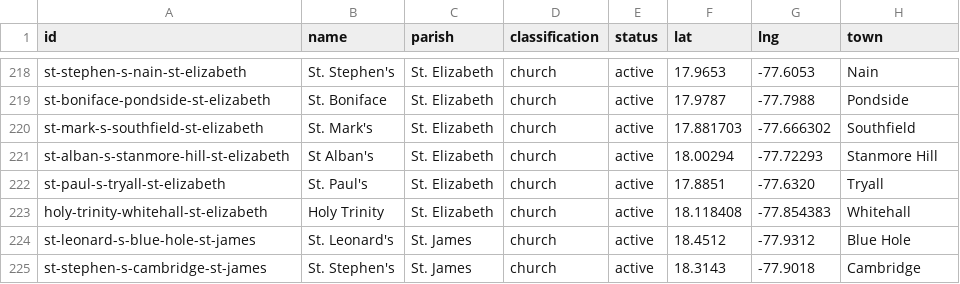
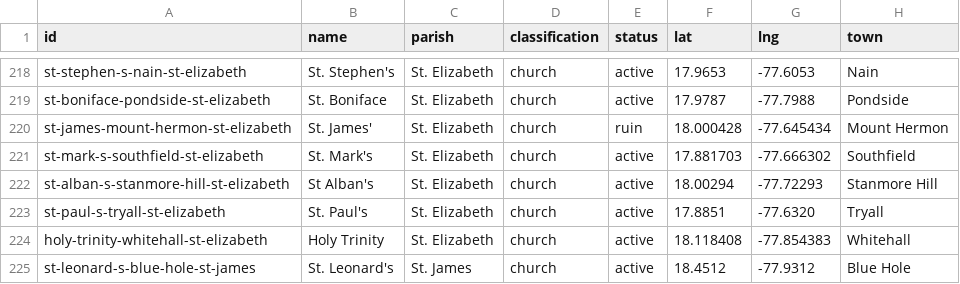
Before and after one commit to kwierenga/Anglican-Churches-in-Jamaica, a CSV file: data/churches.csv, drawn as a sheet; only a part is shown, gaps mark what is left out; the shorter side is filled out with more unchanged rows.

```diff
--- a/data/churches.csv
+++ b/data/churches.csv
@@ -219,2 +219,3 @@ st-stephen-s-nain-st-elizabeth,St. Stephen's,St. Elizabeth,church,active,17.9653
 st-boniface-pondside-st-elizabeth,St. Boniface,St. Elizabeth,church,active,17.9787,-77.7988,Pondside
+st-james-mount-hermon-st-elizabeth,St. James',St. Elizabeth,church,ruin,18.000428,-77.645434,Mount Hermon
 st-mark-s-southfield-st-elizabeth,St. Mark's,St. Elizabeth,church,active,17.881703,-77.666302,Southfield
```
Also changed, not shown: data/media.csv, 2 other files.
